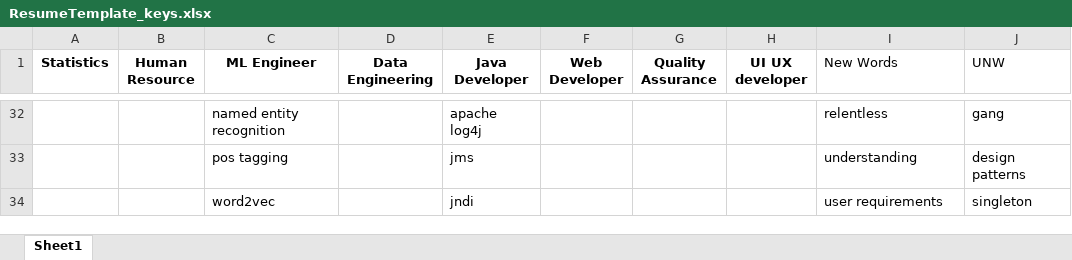
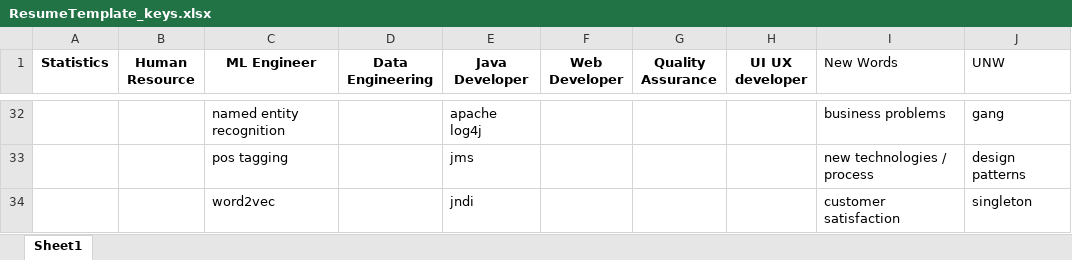
Before and after one commit to IamPrudhviRam/resume-analyser, an Excel workbook: demo/data/ResumeTemplate_keys.xlsx, sheet Sheet1, drawn as a sheet; only a part is shown, gaps mark what is left out; values as stored, in another font and other column widths than the file's, no borders; the diff covers the shown part only; the diff names each change by its address in the sheet, - before the commit and + after, or states it on an @@ line.

```diff
--- a/demo/data/ResumeTemplate_keys.xlsx (sheet Sheet1)
+++ b/demo/data/ResumeTemplate_keys.xlsx (sheet Sheet1)
-I32 (New Words): relentless
+I32 (New Words): business problems
-I33 (New Words): understanding
+I33 (New Words): new technologies / process
-I34 (New Words): user requirements
+I34 (New Words): customer satisfaction
```
Also changed, not shown: other rows of this sheet, 3 other files.
